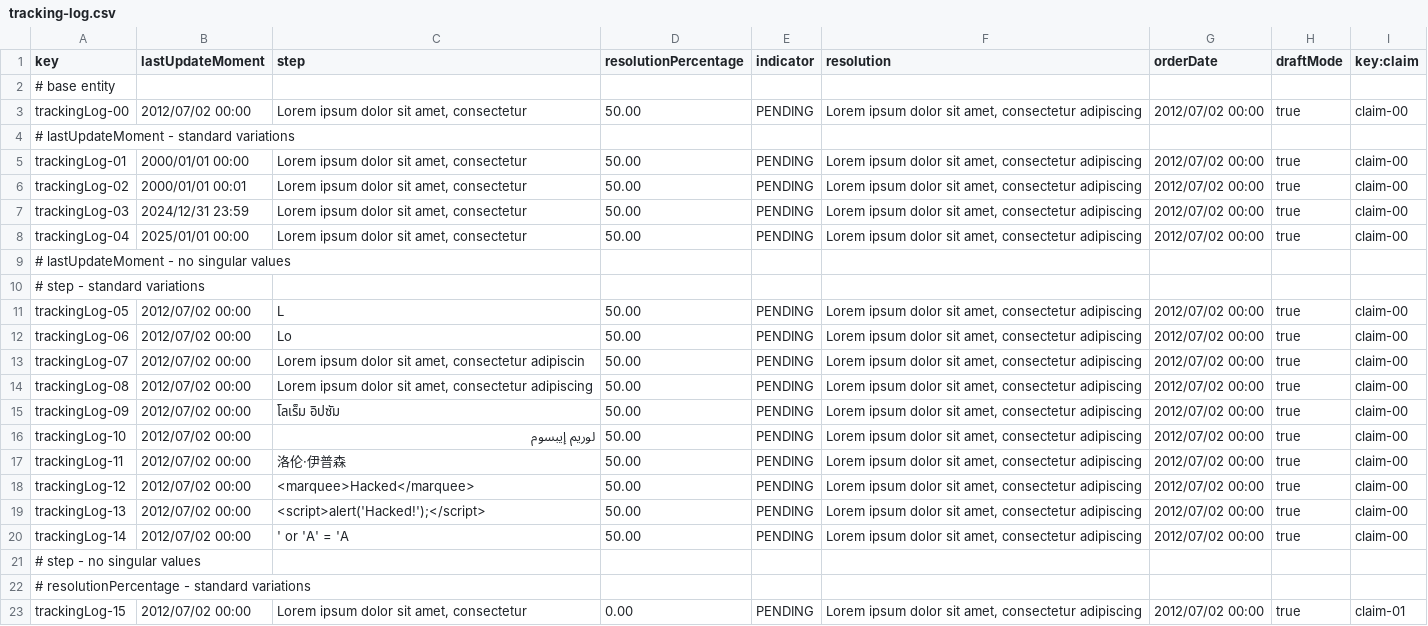
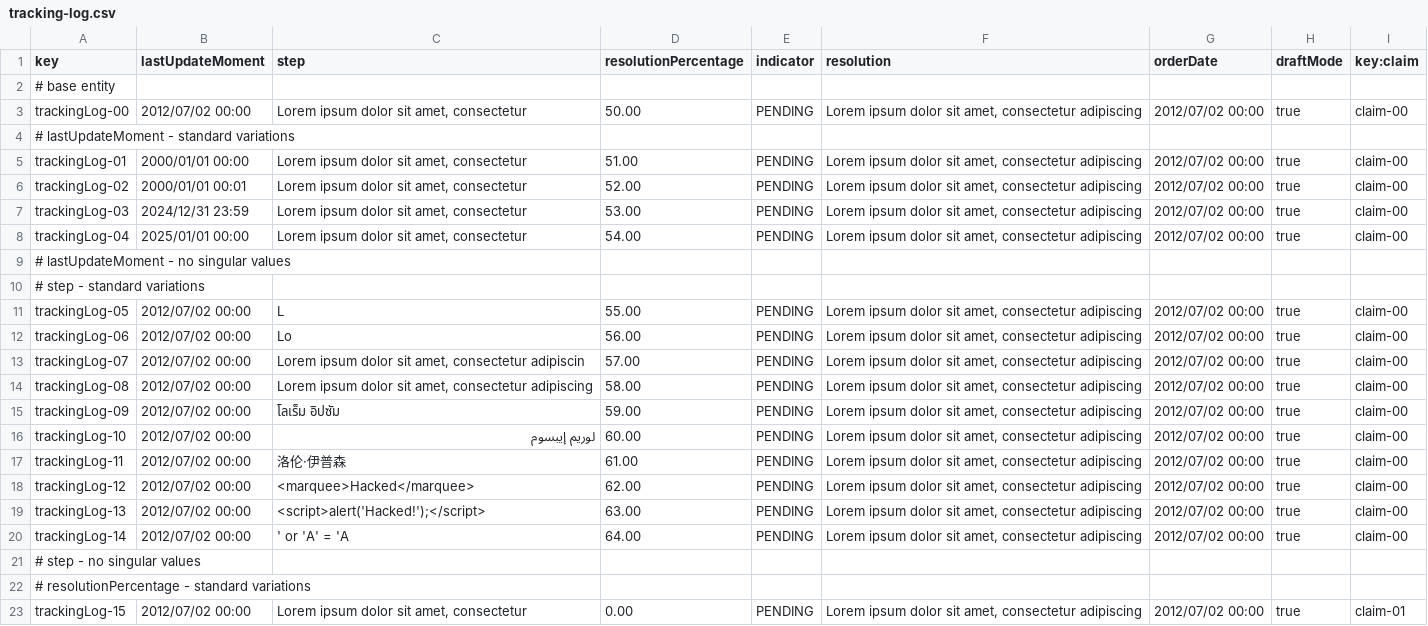
Before and after one commit to FernandoTC18/Acme-ANS-C3, a CSV file: src/main/resources/WEB-INF/data/sample/tracking-log.csv, drawn as a sheet; only a part is shown; the diff covers the shown part only.

```diff
--- a/src/main/resources/WEB-INF/data/sample/tracking-log.csv
+++ b/src/main/resources/WEB-INF/data/sample/tracking-log.csv
@@ -4,18 +4,18 @@ trackingLog-00,2012/07/02 00:00,"Lorem ipsum dolor sit amet, consectetur",50.00,
 # lastUpdateMoment - standard variations
-trackingLog-01,2000/01/01 00:00,"Lorem ipsum dolor sit amet, consectetur",50.00,PENDING,"Lorem ipsum dolor sit amet, consectetur adipiscing",2012/07/02 00:00,true,claim-00
-trackingLog-02,2000/01/01 00:01,"Lorem ipsum dolor sit amet, consectetur",50.00,PENDING,"Lorem ipsum dolor sit amet, consectetur adipiscing",2012/07/02 00:00,true,claim-00
-trackingLog-03,2024/12/31 23:59,"Lorem ipsum dolor sit amet, consectetur",50.00,PENDING,"Lorem ipsum dolor sit amet, consectetur adipiscing",2012/07/02 00:00,true,claim-00
-trackingLog-04,2025/01/01 00:00,"Lorem ipsum dolor sit amet, consectetur",50.00,PENDING,"Lorem ipsum dolor sit amet, consectetur adipiscing",2012/07/02 00:00,true,claim-00
+trackingLog-01,2000/01/01 00:00,"Lorem ipsum dolor sit amet, consectetur",51.00,PENDING,"Lorem ipsum dolor sit amet, consectetur adipiscing",2012/07/02 00:00,true,claim-00
+trackingLog-02,2000/01/01 00:01,"Lorem ipsum dolor sit amet, consectetur",52.00,PENDING,"Lorem ipsum dolor sit amet, consectetur adipiscing",2012/07/02 00:00,true,claim-00
+trackingLog-03,2024/12/31 23:59,"Lorem ipsum dolor sit amet, consectetur",53.00,PENDING,"Lorem ipsum dolor sit amet, consectetur adipiscing",2012/07/02 00:00,true,claim-00
+trackingLog-04,2025/01/01 00:00,"Lorem ipsum dolor sit amet, consectetur",54.00,PENDING,"Lorem ipsum dolor sit amet, consectetur adipiscing",2012/07/02 00:00,true,claim-00
 # lastUpdateMoment - no singular values
 # step - standard variations
-trackingLog-05,2012/07/02 00:00,L,50.00,PENDING,"Lorem ipsum dolor sit amet, consectetur adipiscing",2012/07/02 00:00,true,claim-00
-trackingLog-06,2012/07/02 00:00,Lo,50.00,PENDING,"Lorem ipsum dolor sit amet, consectetur adipiscing",2012/07/02 00:00,true,claim-00
-trackingLog-07,2012/07/02 00:00,"Lorem ipsum dolor sit amet, consectetur adipiscin",50.00,PENDING,"Lorem ipsum dolor sit amet, consectetur adipiscing",2012/07/02 00:00,true,claim-00
-trackingLog-08,2012/07/02 00:00,"Lorem ipsum dolor sit amet, consectetur adipiscing",50.00,PENDING,"Lorem ipsum dolor sit amet, consectetur adipiscing",2012/07/02 00:00,true,claim-00
-trackingLog-09,2012/07/02 00:00,โลเร็ม อิปซัม,50.00,PENDING,"Lorem ipsum dolor sit amet, consectetur adipiscing",2012/07/02 00:00,true,claim-00
-trackingLog-10,2012/07/02 00:00,لوريم إيبسوم,50.00,PENDING,"Lorem ipsum dolor sit amet, consectetur adipiscing",2012/07/02 00:00,true,claim-00
-trackingLog-11,2012/07/02 00:00,洛伦·伊普森,50.00,PENDING,"Lorem ipsum dolor sit amet, consectetur adipiscing",2012/07/02 00:00,true,claim-00
-trackingLog-12,2012/07/02 00:00,<marquee>Hacked</marquee>,50.00,PENDING,"Lorem ipsum dolor sit amet, consectetur adipiscing",2012/07/02 00:00,true,claim-00
-trackingLog-13,2012/07/02 00:00,<script>alert('Hacked!');</script>,50.00,PENDING,"Lorem ipsum dolor sit amet, consectetur adipiscing",2012/07/02 00:00,true,claim-00
-trackingLog-14,2012/07/02 00:00,' or 'A' = 'A,50.00,PENDING,"Lorem ipsum dolor sit amet, consectetur adipiscing",2012/07/02 00:00,true,claim-00
+trackingLog-05,2012/07/02 00:00,L,55.00,PENDING,"Lorem ipsum dolor sit amet, consectetur adipiscing",2012/07/02 00:00,true,claim-00
+trackingLog-06,2012/07/02 00:00,Lo,56.00,PENDING,"Lorem ipsum dolor sit amet, consectetur adipiscing",2012/07/02 00:00,true,claim-00
+trackingLog-07,2012/07/02 00:00,"Lorem ipsum dolor sit amet, consectetur adipiscin",57.00,PENDING,"Lorem ipsum dolor sit amet, consectetur adipiscing",2012/07/02 00:00,true,claim-00
+trackingLog-08,2012/07/02 00:00,"Lorem ipsum dolor sit amet, consectetur adipiscing",58.00,PENDING,"Lorem ipsum dolor sit amet, consectetur adipiscing",2012/07/02 00:00,true,claim-00
+trackingLog-09,2012/07/02 00:00,โลเร็ม อิปซัม,59.00,PENDING,"Lorem ipsum dolor sit amet, consectetur adipiscing",2012/07/02 00:00,true,claim-00
+trackingLog-10,2012/07/02 00:00,لوريم إيبسوم,60.00,PENDING,"Lorem ipsum dolor sit amet, consectetur adipiscing",2012/07/02 00:00,true,claim-00
+trackingLog-11,2012/07/02 00:00,洛伦·伊普森,61.00,PENDING,"Lorem ipsum dolor sit amet, consectetur adipiscing",2012/07/02 00:00,true,claim-00
+trackingLog-12,2012/07/02 00:00,<marquee>Hacked</marquee>,62.00,PENDING,"Lorem ipsum dolor sit amet, consectetur adipiscing",2012/07/02 00:00,true,claim-00
+trackingLog-13,2012/07/02 00:00,<script>alert('Hacked!');</script>,63.00,PENDING,"Lorem ipsum dolor sit amet, consectetur adipiscing",2012/07/02 00:00,true,claim-00
+trackingLog-14,2012/07/02 00:00,' or 'A' = 'A,64.00,PENDING,"Lorem ipsum dolor sit amet, consectetur adipiscing",2012/07/02 00:00,true,claim-00
 # step - no singular values
```
Also changed, not shown: 13 edited cells elsewhere in this file, 16 other files.
